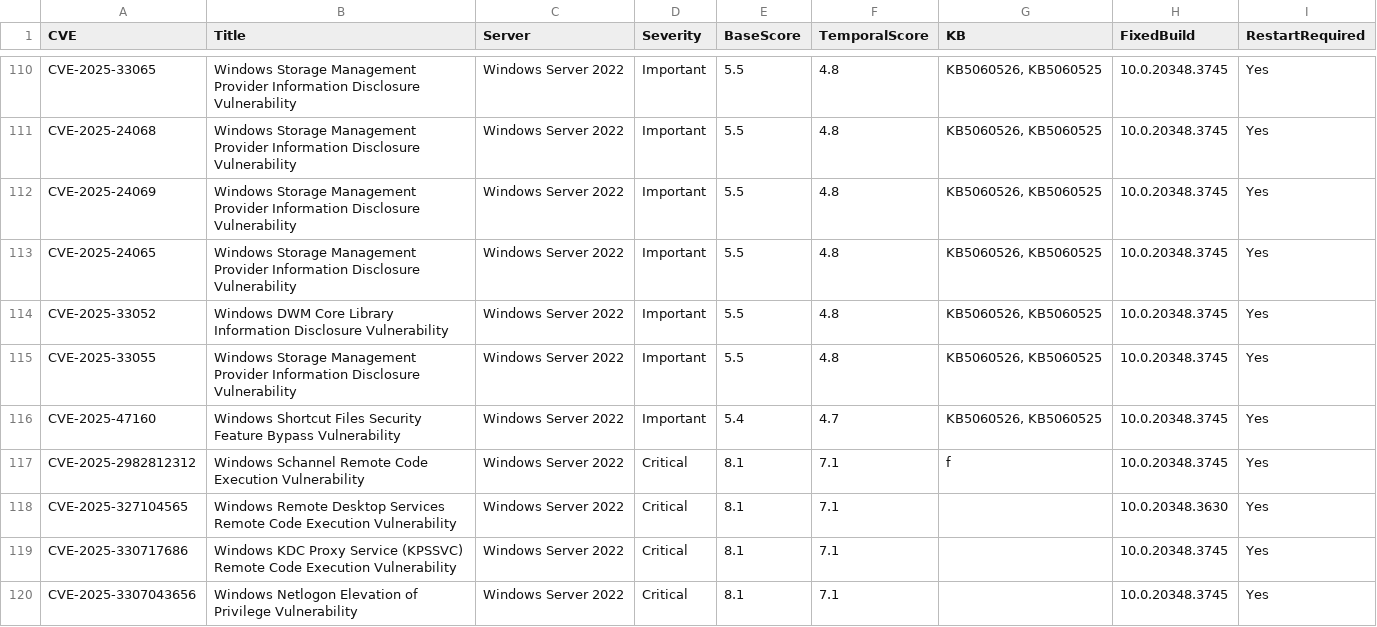
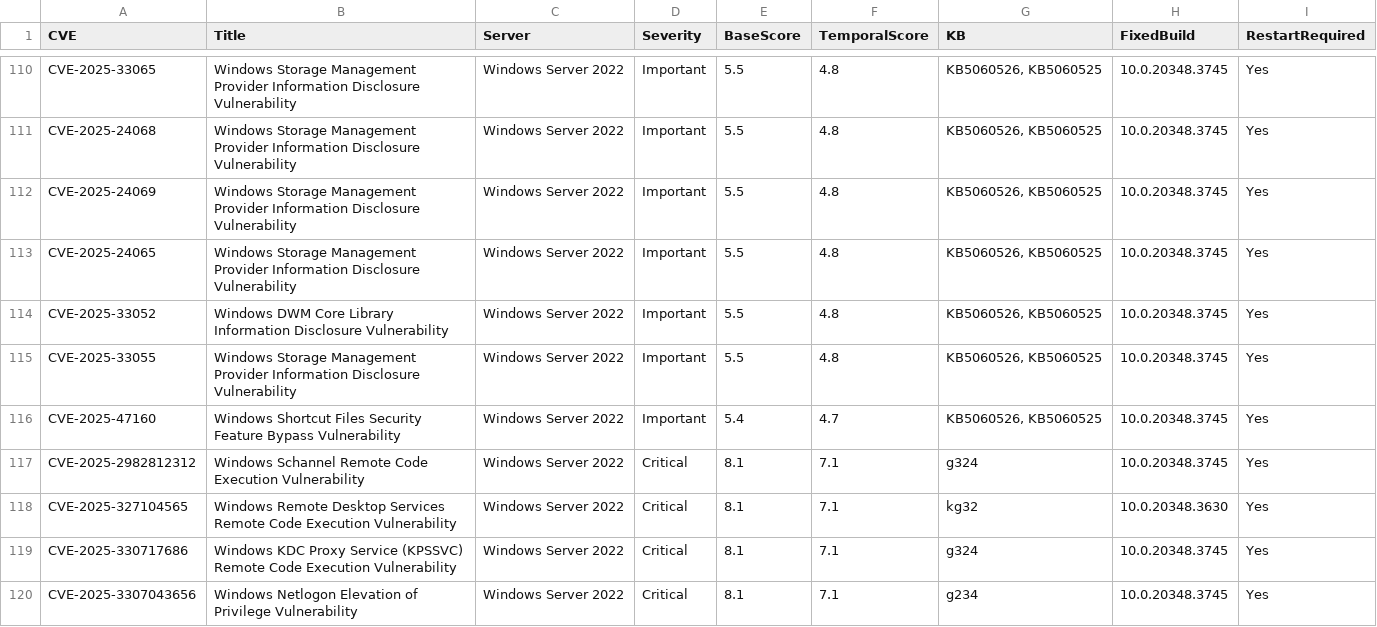
Before and after one commit to trinhhuy17/CVEtest, a CSV file: cve_q3_2025.csv, drawn as a sheet; only a part is shown, gaps mark what is left out.

Commit message:
test 123564

```diff
--- a/cve_q3_2025.csv
+++ b/cve_q3_2025.csv
@@ -116,5 +116,5 @@ CVE-2025-33055,Windows Storage Management Provider Information Disclosure Vulner
 CVE-2025-47160,Windows Shortcut Files Security Feature Bypass Vulnerability,Windows Server 2022,Important,5.4,4.7,"KB5060526, KB5060525",10.0.20348.3745,Yes
-CVE-2025-2982812312,Windows Schannel Remote Code Execution Vulnerability,Windows Server 2022,Critical,8.1,7.1,f,10.0.20348.3745,Yes
-CVE-2025-327104565,Windows Remote Desktop Services Remote Code Execution Vulnerability,Windows Server 2022,Critical,8.1,7.1,,10.0.20348.3630,Yes
-CVE-2025-330717686,Windows KDC Proxy Service (KPSSVC) Remote Code Execution Vulnerability,Windows Server 2022,Critical,8.1,7.1,,10.0.20348.3745,Yes
-CVE-2025-3307043656,Windows Netlogon Elevation of Privilege Vulnerability,Windows Server 2022,Critical,8.1,7.1,,10.0.20348.3745,Yes
+CVE-2025-2982812312,Windows Schannel Remote Code Execution Vulnerability,Windows Server 2022,Critical,8.1,7.1,g324,10.0.20348.3745,Yes
+CVE-2025-327104565,Windows Remote Desktop Services Remote Code Execution Vulnerability,Windows Server 2022,Critical,8.1,7.1,kg32,10.0.20348.3630,Yes
+CVE-2025-330717686,Windows KDC Proxy Service (KPSSVC) Remote Code Execution Vulnerability,Windows Server 2022,Critical,8.1,7.1,g324,10.0.20348.3745,Yes
+CVE-2025-3307043656,Windows Netlogon Elevation of Privilege Vulnerability,Windows Server 2022,Critical,8.1,7.1,g234,10.0.20348.3745,Yes
```
